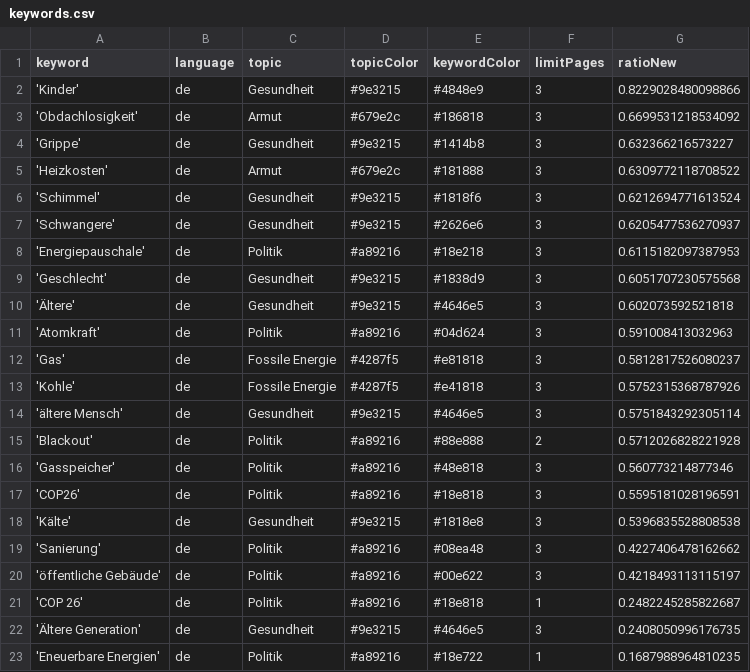
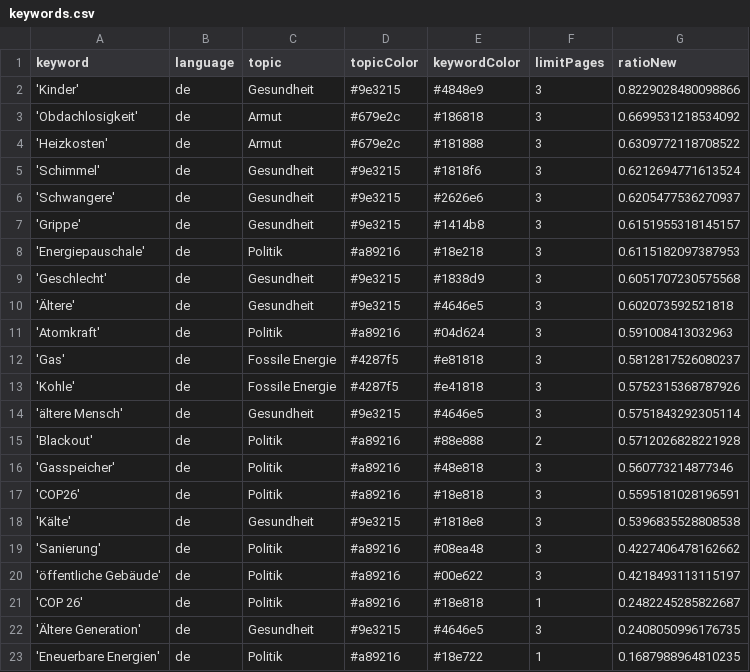
Before and after one commit to tlais147-physgeo01/winterIsComing2, a CSV file: keywords.csv, drawn as a sheet.

```diff
--- a/keywords.csv
+++ b/keywords.csv
@@ -3,3 +3,2 @@ keyword,language,topic,topicColor,keywordColor,limitPages,ratioNew
 'Obdachlosigkeit',de,Armut,#679e2c,#186818,3,0.6699531218534092
-'Grippe',de,Gesundheit,#9e3215,#1414b8,3,0.632366216573227
 'Heizkosten',de,Armut,#679e2c,#181888,3,0.6309772118708522
@@ -7,2 +6,3 @@ keyword,language,topic,topicColor,keywordColor,limitPages,ratioNew
 'Schwangere',de,Gesundheit,#9e3215,#2626e6,3,0.6205477536270937
+'Grippe',de,Gesundheit,#9e3215,#1414b8,3,0.6151955318145157
 'Energiepauschale',de,Politik,#a89216,#18e218,3,0.6115182097387953
```
Also changed, not shown: 1 other file.
